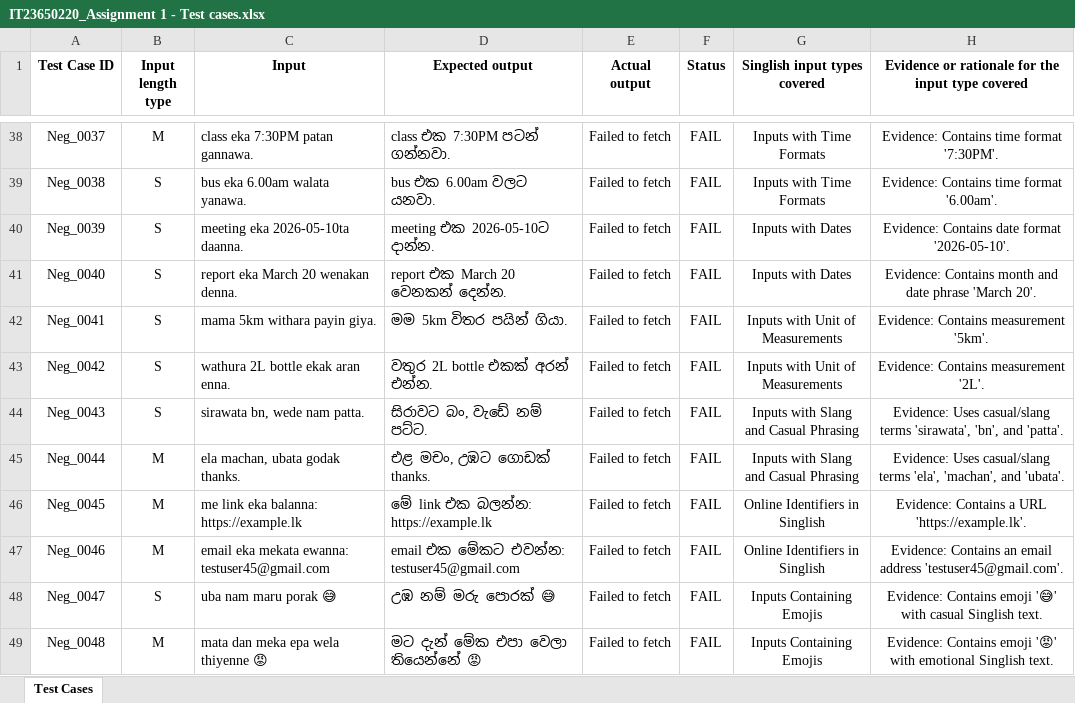
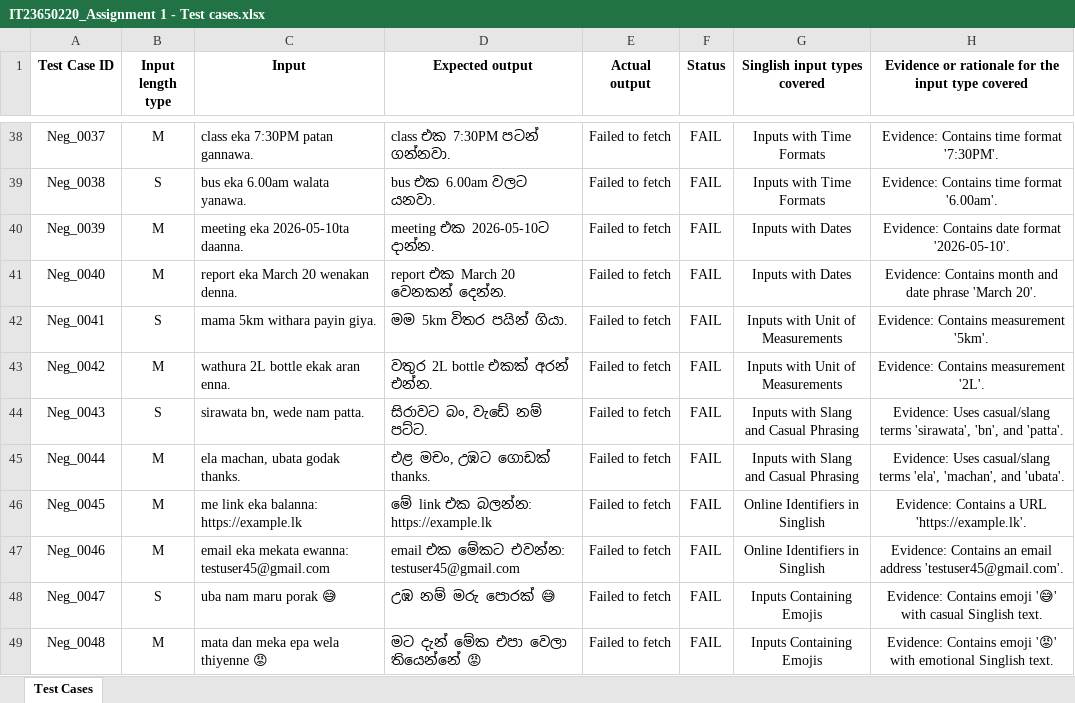
Before and after one commit to Wikum1/Playwright-Project, an Excel workbook: IT23650220_Assignment 1 - Test cases.xlsx, sheet Test Cases, drawn as a sheet; only a part is shown, gaps mark what is left out; values as stored, in another font and other column widths than the file's, no borders; table styles not drawn; the diff names each change by its address in the sheet, - before the commit and + after, or states it on an @@ line.

Commit message:
updated

```diff
--- a/IT23650220_Assignment 1 - Test cases.xlsx (sheet Test Cases)
+++ b/IT23650220_Assignment 1 - Test cases.xlsx (sheet Test Cases)
-B40:B41 (Input length type): S
+B40:B41 (Input length type): M
-B43 (Input length type): S
+B43 (Input length type): M
```
